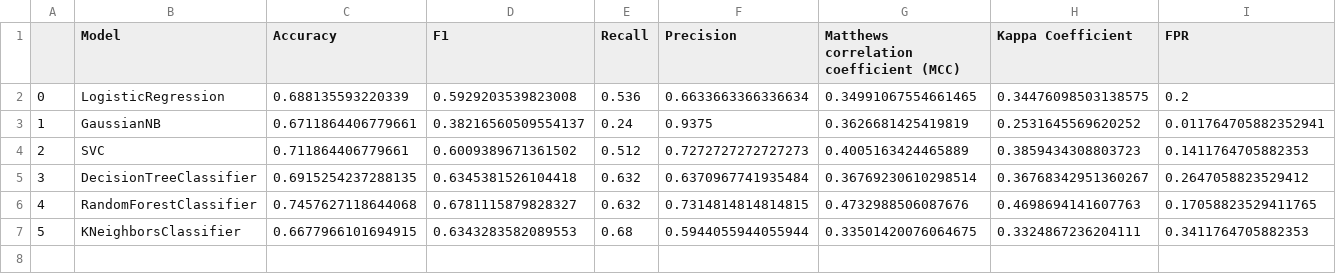
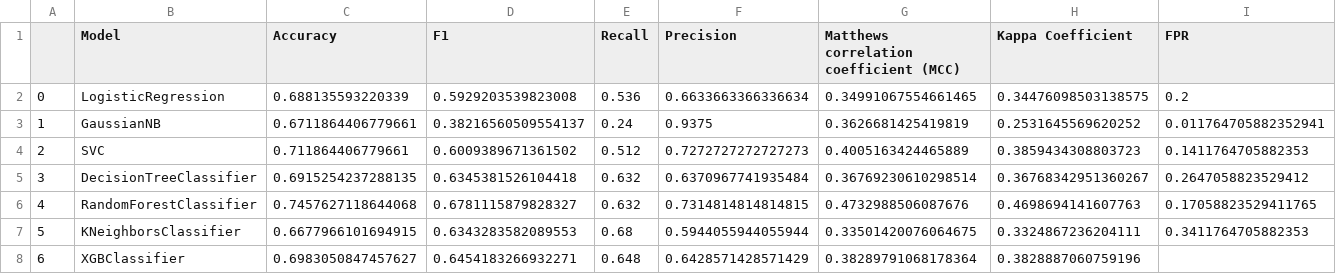
Before and after one commit to DanielYakubov/Phish-Sight-replication, a CSV file: metrics/classical_models.csv, drawn as a sheet.

```diff
--- a/metrics/classical_models.csv
+++ b/metrics/classical_models.csv
@@ -7 +7,2 @@
 5,KNeighborsClassifier,0.6677966101694915,0.6343283582089553,0.68,0.5944055944055944,0.33501420076064675,0.3324867236204111,0.3411764705882353
+6,XGBClassifier,0.6983050847457627,0.6454183266932271,0.648,0.6428571428571429,0.38289791068178364,0.3828887060759196
```
Also changed, not shown: 3 other files.
